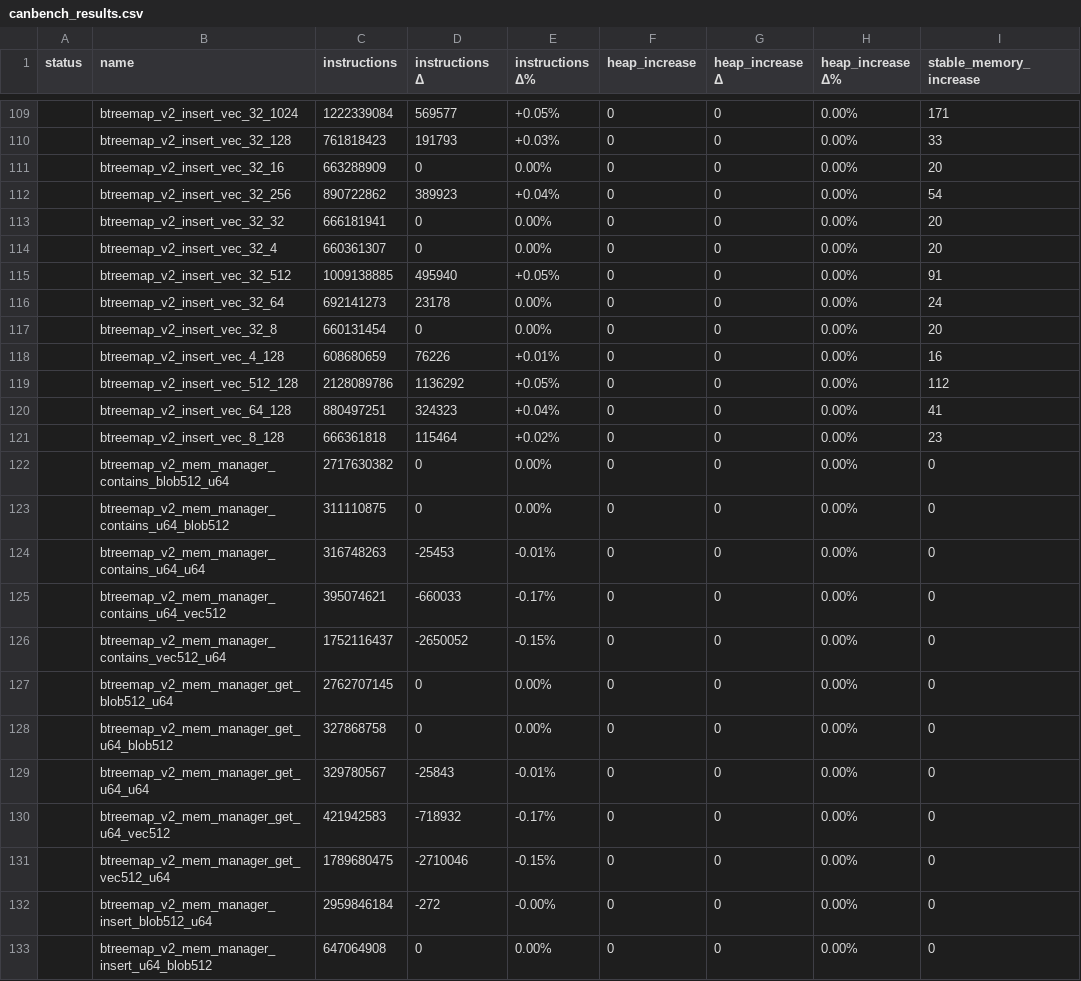
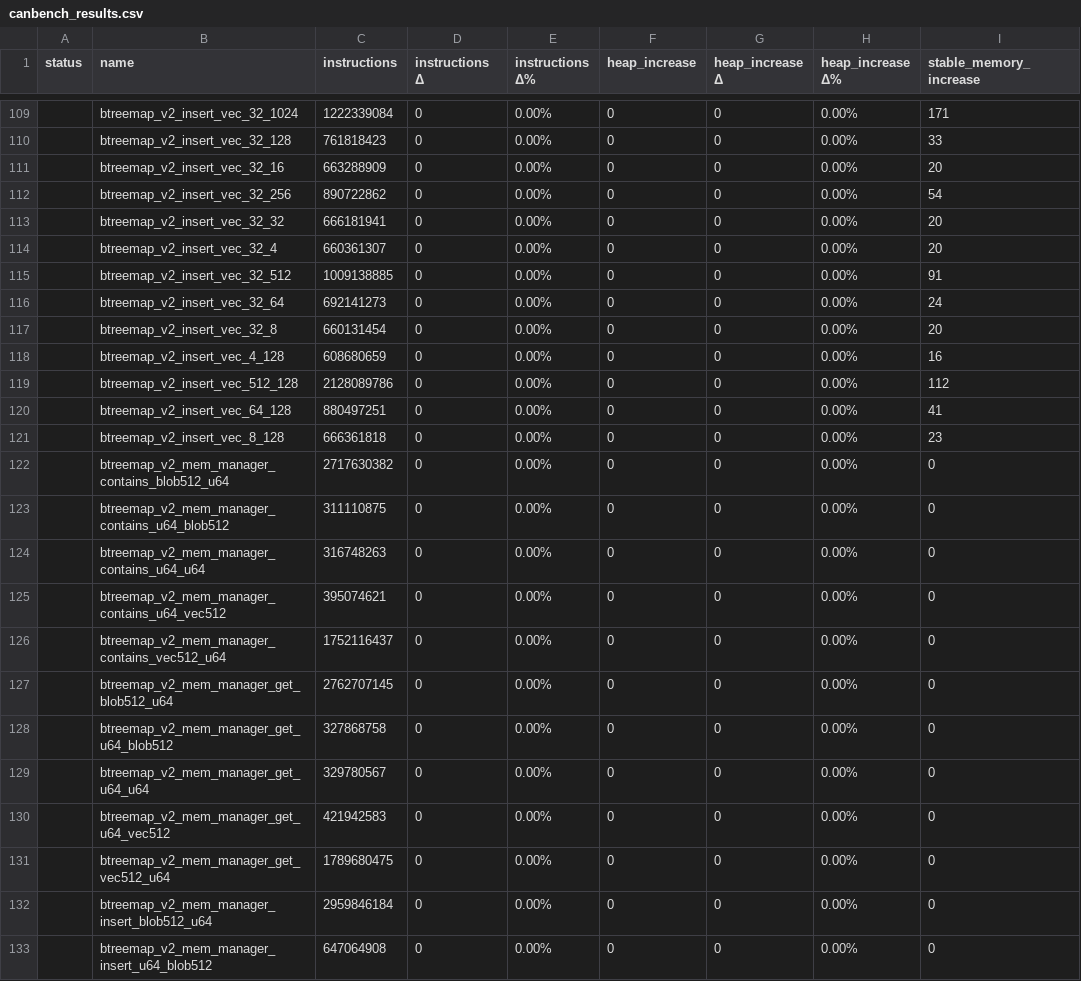
Before and after one commit to dfinity/stable-structures, a CSV file: canbench_results.csv, drawn as a sheet; only a part is shown, gaps mark what is left out; the diff covers the shown part only; the diff names each change by its address in the sheet, - before the commit and + after, or states it on an @@ line.

```diff
--- a/canbench_results.csv
+++ b/canbench_results.csv
-D109 (instructions Δ): 569577
+D109 (instructions Δ): 0
-E109 (instructions Δ%): +0.05%
+E109 (instructions Δ%): 0.00%
-D110 (instructions Δ): 191793
+D110 (instructions Δ): 0
-E110 (instructions Δ%): +0.03%
+E110 (instructions Δ%): 0.00%
-D112 (instructions Δ): 389923
+D112 (instructions Δ): 0
-E112 (instructions Δ%): +0.04%
+E112 (instructions Δ%): 0.00%
-D115 (instructions Δ): 495940
+D115 (instructions Δ): 0
-E115 (instructions Δ%): +0.05%
+E115 (instructions Δ%): 0.00%
-D116 (instructions Δ): 23178
+D116 (instructions Δ): 0
-D118 (instructions Δ): 76226
+D118 (instructions Δ): 0
-E118 (instructions Δ%): +0.01%
+E118 (instructions Δ%): 0.00%
-D119 (instructions Δ): 1136292
+D119 (instructions Δ): 0
-E119 (instructions Δ%): +0.05%
+E119 (instructions Δ%): 0.00%
-D120 (instructions Δ): 324323
+D120 (instructions Δ): 0
-E120 (instructions Δ%): +0.04%
+E120 (instructions Δ%): 0.00%
-D121 (instructions Δ): 115464
+D121 (instructions Δ): 0
-E121 (instructions Δ%): +0.02%
+E121 (instructions Δ%): 0.00%
-D124 (instructions Δ): -25453
+D124 (instructions Δ): 0
-E124 (instructions Δ%): -0.01%
+E124 (instructions Δ%): 0.00%
-D125 (instructions Δ): -660033
+D125 (instructions Δ): 0
-E125 (instructions Δ%): -0.17%
+E125 (instructions Δ%): 0.00%
-D126 (instructions Δ): -2650052
+D126 (instructions Δ): 0
-E126 (instructions Δ%): -0.15%
+E126 (instructions Δ%): 0.00%
-D129 (instructions Δ): -25843
+D129 (instructions Δ): 0
-E129 (instructions Δ%): -0.01%
+E129 (instructions Δ%): 0.00%
-D130 (instructions Δ): -718932
+D130 (instructions Δ): 0
-E130 (instructions Δ%): -0.17%
+E130 (instructions Δ%): 0.00%
-D131 (instructions Δ): -2710046
+D131 (instructions Δ): 0
-E131 (instructions Δ%): -0.15%
+E131 (instructions Δ%): 0.00%
-D132 (instructions Δ): -272
+D132 (instructions Δ): 0
-E132 (instructions Δ%): -0.00%
+E132 (instructions Δ%): 0.00%
```
Also changed, not shown: 143 edited cells elsewhere in this file, 1 other file.
